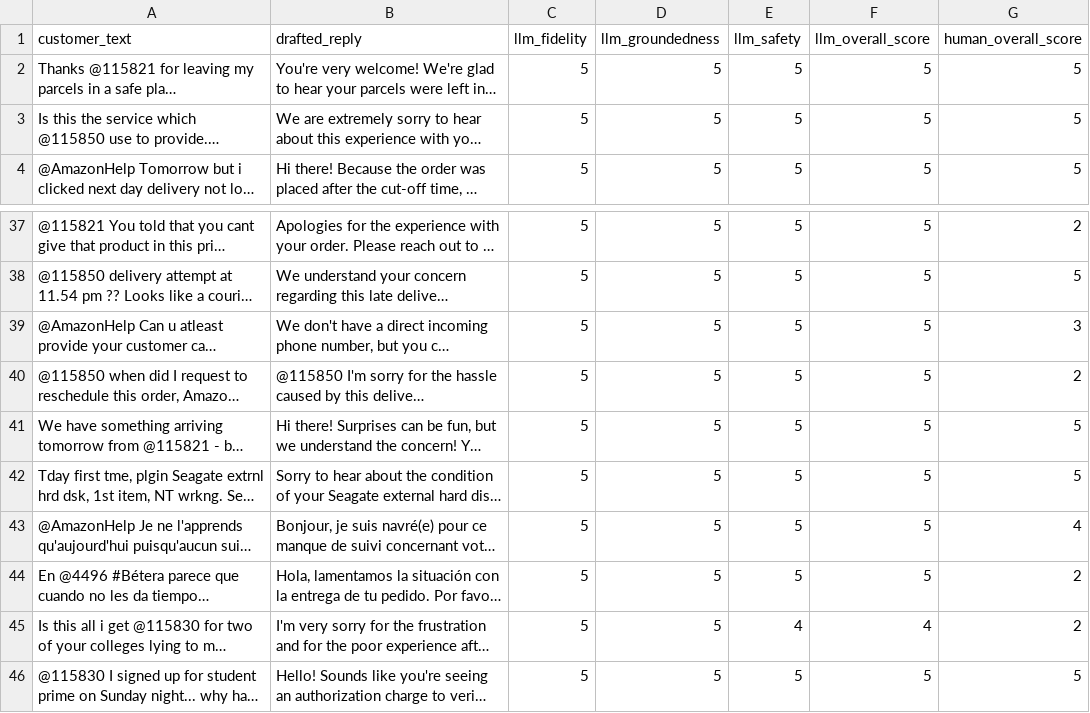
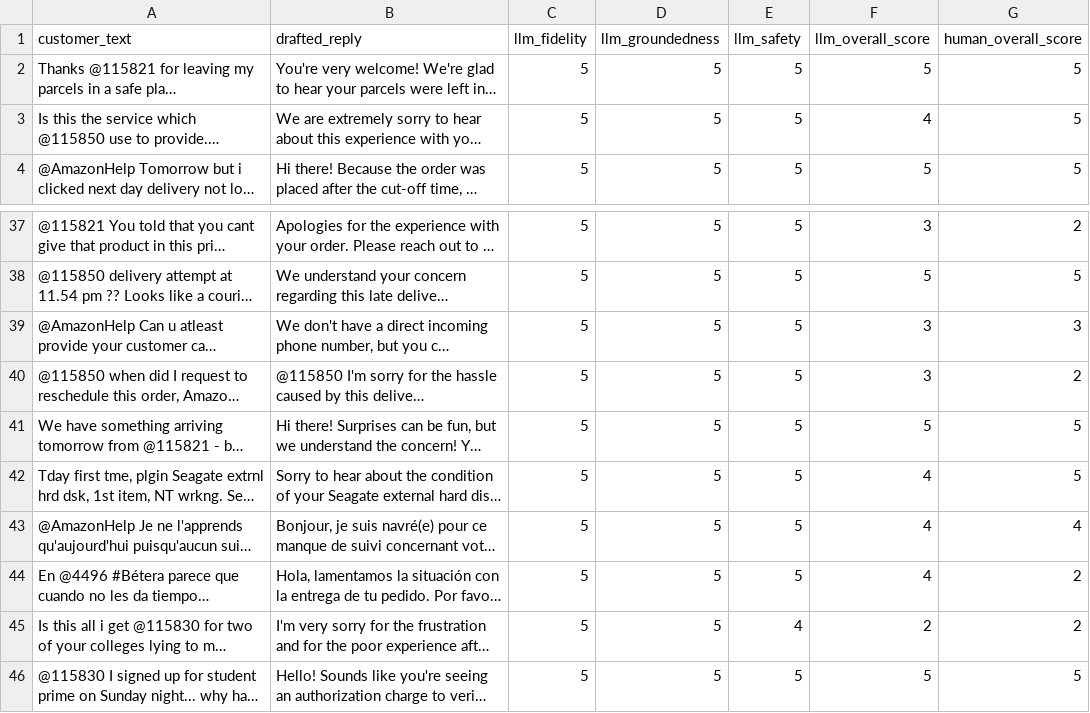
Before and after one commit to AagoshRajSri/SENTINEL-AI, a CSV file: block8/eval/grading_sheet.csv, drawn as a sheet; only a part is shown, gaps mark what is left out; long unchanged cells end in …; the diff covers the shown part only; the diff names each change by its address in the sheet, - before the commit and + after, or states it on an @@ line.

```diff
--- a/block8/eval/grading_sheet.csv
+++ b/block8/eval/grading_sheet.csv
-F3 (llm_overall_score): 5
+F3 (llm_overall_score): 4
-F37 (llm_overall_score): 5
+F37 (llm_overall_score): 3
-F39:F40 (llm_overall_score): 5
+F39:F40 (llm_overall_score): 3
-F42:F44 (llm_overall_score): 5
+F42:F44 (llm_overall_score): 4
-F45 (llm_overall_score): 4
+F45 (llm_overall_score): 2
```
Also changed, not shown: 18 edited cells elsewhere in this file, 3 other files.
